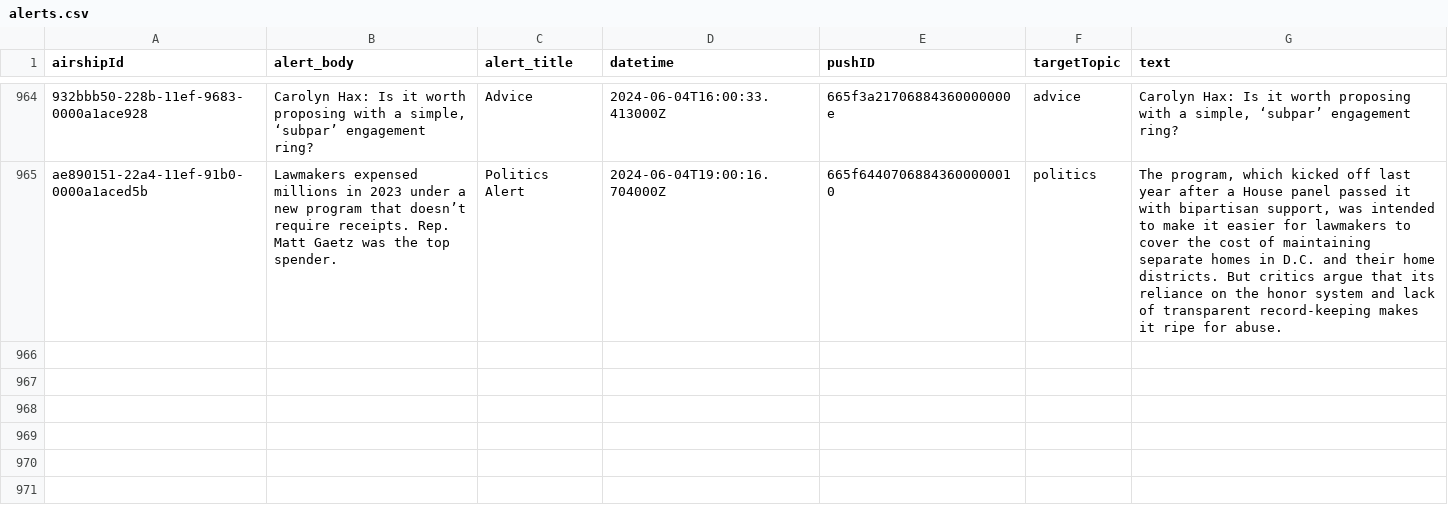
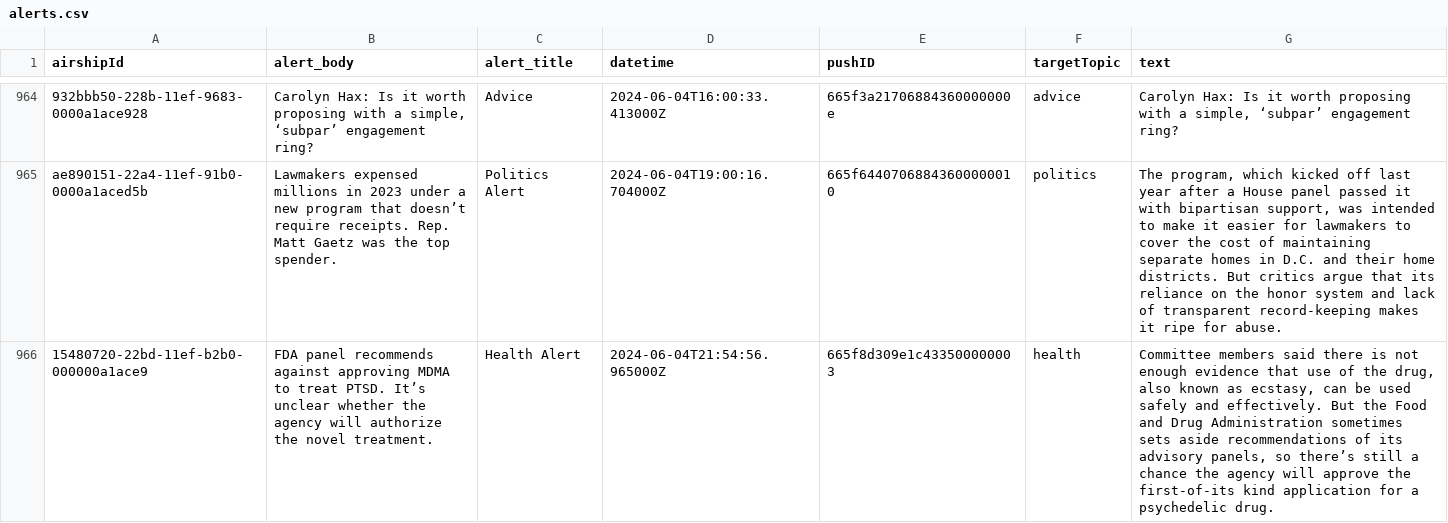
Before and after one commit to dwillis/wapo-alerts, a CSV file: alerts.csv, drawn as a sheet; only a part is shown, gaps mark what is left out; the diff names each change by its address in the sheet, - before the commit and + after, or states it on an @@ line.

```diff
--- a/alerts.csv
+++ b/alerts.csv
+row 966: 15480720-22bd-11ef-b2b0-000000a1ace9 | FDA panel recommends against approving MDMA to treat PTSD. It’s unclear whether the agency will authorize the novel treatment. | Health Alert | 2024-06-04T21:54:56.965000Z | 665f8d309e1c433500000003 | health | Committee members said there is not enough evidence that use of the drug, also known as ecstasy, can be used safely and effectively. But the Food and Drug Administration sometimes sets aside recommendations of its advisory panels, so there’s still a chance the agency will approve the first-of-its kind application for a psychedelic drug.
```
Also changed, not shown: 2 other files.
